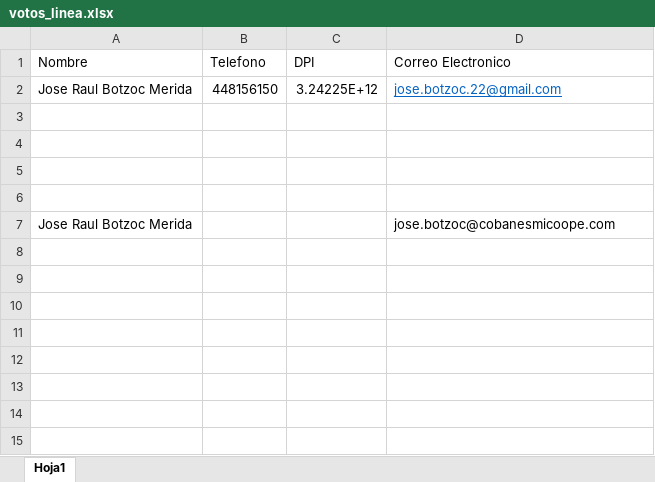
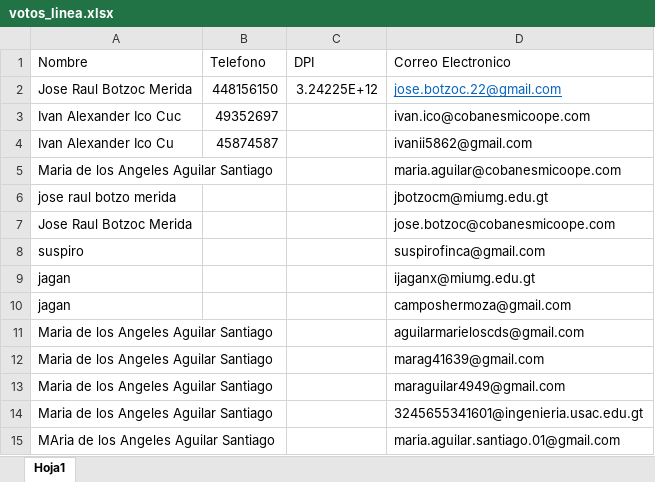
Before and after one commit to Raul-OXRI/python-gmails, an Excel workbook: votos_linea.xlsx, sheet Hoja1, drawn as a sheet; values as stored, in another font and other column widths than the file's, no borders; charts and pictures not drawn; the diff names each change by its address in the sheet, - before the commit and + after, or states it on an @@ line.

```diff
--- a/votos_linea.xlsx (sheet Hoja1)
+++ b/votos_linea.xlsx (sheet Hoja1)
-row 3: (empty)
+row 3: Ivan Alexander Ico Cuc | 49352697 |  | ivan.ico@cobanesmicoope.com
-row 4: (empty)
+row 4: Ivan Alexander Ico Cu | 45874587 |  | ivanii5862@gmail.com
-row 5: (empty)
+row 5: Maria de los Angeles Aguilar Santiago |  |  | maria.aguilar@cobanesmicoope.com
-row 6: (empty)
+row 6: jose raul botzo merida |  |  | jbotzocm@miumg.edu.gt
+row 8: suspiro |  |  | suspirofinca@gmail.com
+row 9: jagan |  |  | ijaganx@miumg.edu.gt
+row 10: jagan |  |  | camposhermoza@gmail.com
+row 11: Maria de los Angeles Aguilar Santiago |  |  | aguilarmarieloscds@gmail.com
+row 12: Maria de los Angeles Aguilar Santiago |  |  | marag41639@gmail.com
+row 13: Maria de los Angeles Aguilar Santiago |  |  | maraguilar4949@gmail.com
+row 14: Maria de los Angeles Aguilar Santiago |  |  | 3245655341601@ingenieria.usac.edu.gt
+row 15: MAria de los Angeles Aguilar Santiago |  |  | maria.aguilar.santiago.01@gmail.com
```
Also changed, not shown: 1 other file.
